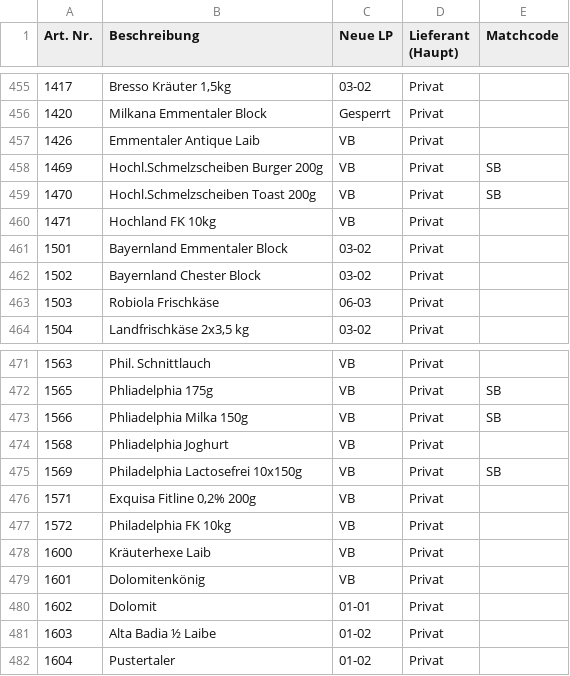
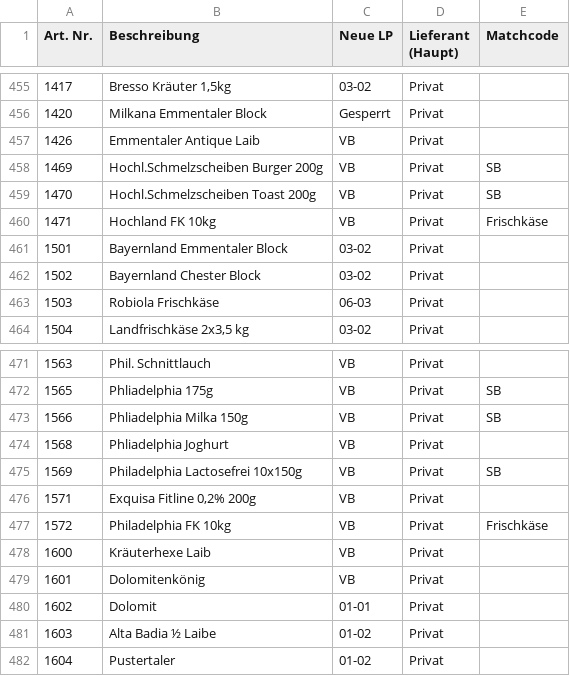
Before and after one commit to DixonBlock/Searchbar-Hickertz, a CSV file: default_data.csv, drawn as a sheet; only a part is shown, gaps mark what is left out.

Commit message:
Update default_data.csv

```diff
--- a/default_data.csv
+++ b/default_data.csv
@@ -459,3 +459,3 @@ Art. Nr.;Beschreibung;Neue LP;Lieferant (Haupt);Matchcode
 1470;Hochl.Schmelzscheiben Toast 200g;VB;Privat;SB
-1471;Hochland FK 10kg;VB;Privat;
+1471;Hochland FK 10kg;VB;Privat;Frischkäse
 1501;Bayernland Emmentaler Block ;03-02;Privat;
@@ -476,3 +476,3 @@ Art. Nr.;Beschreibung;Neue LP;Lieferant (Haupt);Matchcode
 1571;Exquisa Fitline 0,2% 200g;VB;Privat;
-1572;Philadelphia  FK 10kg;VB;Privat;
+1572;Philadelphia  FK 10kg;VB;Privat;Frischkäse
 1600;Kräuterhexe Laib;VB;Privat;
```
